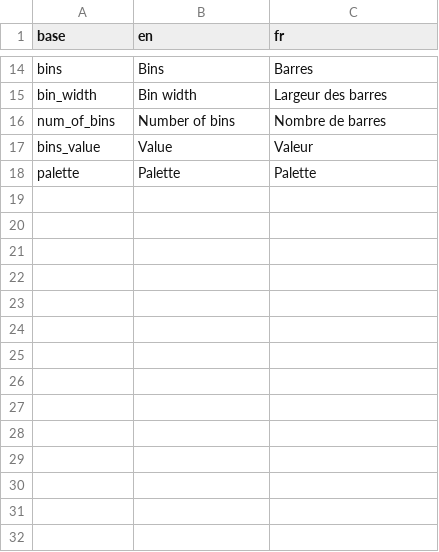
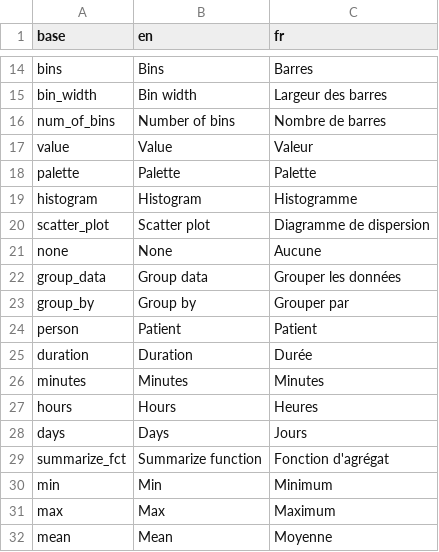
Before and after one commit to BorisDelange/LinkR-content, a CSV file: plugins/aggregated/dbddcb34874bd3e8cfcc287f4dc73f422007d928e591add209329f03c99efa21/translations.csv, drawn as a sheet; only a part is shown, gaps mark what is left out.

Commit message:
Update ggplot2 plugin

```diff
--- a/plugins/aggregated/dbddcb34874bd3e8cfcc287f4dc73f422007d928e591add209329f03c99efa21/translations.csv
+++ b/plugins/aggregated/dbddcb34874bd3e8cfcc287f4dc73f422007d928e591add209329f03c99efa21/translations.csv
@@ -16,3 +16,17 @@ bin_width,Bin width,Largeur des barres
 num_of_bins,Number of bins,Nombre de barres
-bins_value,Value,Valeur
+value,Value,Valeur
 palette,Palette,Palette
+histogram,Histogram,Histogramme
+scatter_plot,Scatter plot,Diagramme de dispersion
+none,None,Aucune
+group_data,Group data,Grouper les données
+group_by,Group by,Grouper par
+person,Patient,Patient
+duration,Duration,Durée
+minutes,Minutes,Minutes
+hours,Hours,Heures
+days,Days,Jours
+summarize_fct,Summarize function,Fonction d'agrégat
+min,Min,Minimum
+max,Max,Maximum
+mean,Mean,Moyenne
```
Also changed, not shown: 4 other files.
